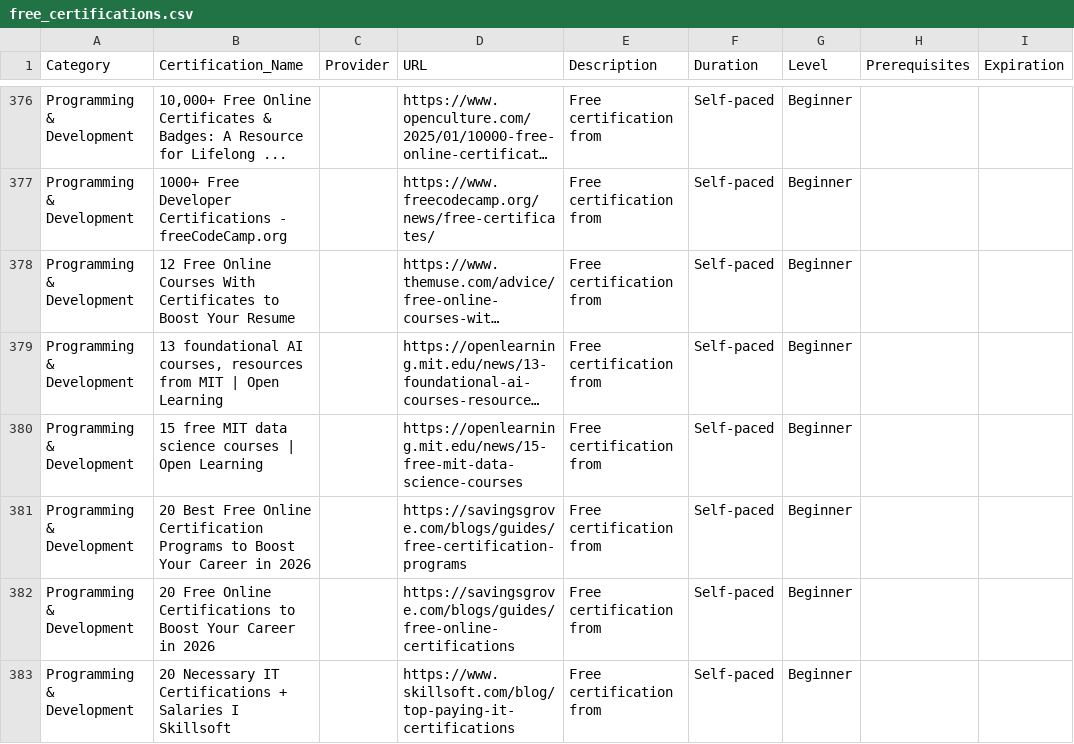
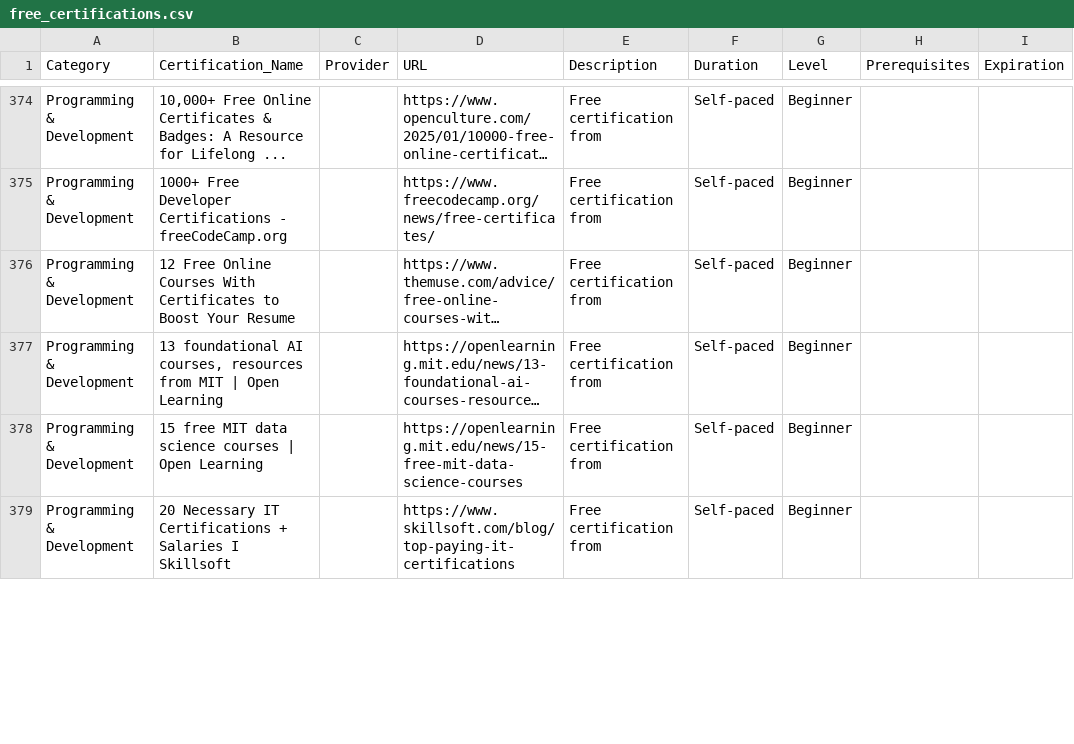
Before and after one commit to saint1415/free_certs, a CSV file: free_certifications.csv, drawn as a sheet; only a part is shown, gaps mark what is left out; long unchanged cells end in …; removed rows and columns are numbered as before the commit, all else as after; the diff covers the shown part only; the diff names each change by its address in the sheet, - before the commit and + after, or states it on an @@ line.

```diff
--- a/free_certifications.csv
+++ b/free_certifications.csv
-row 381: Programming & Development | 20 Best Free Online Certification Programs to Boost Your Career in 2026 |  | https://savingsgrove.com/blogs/guides/free-certification-programs | Free certification from | Self-paced | Beginner
-row 382: Programming & Development | 20 Free Online Certifications to Boost Your Career in 2026 |  | https://savingsgrove.com/blogs/guides/free-online-certifications | Free certification from | Self-paced | Beginner
```
Also changed, not shown: 3 added rows and 3 removed rows elsewhere in this file, 2 other files.
